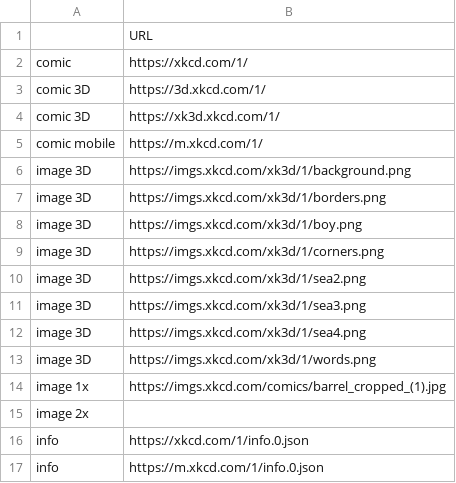
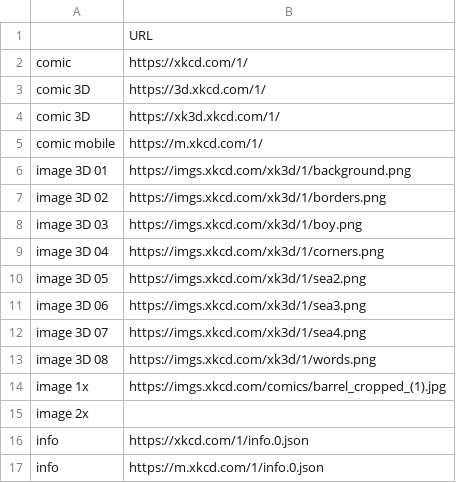
Before and after one commit to sourcearchives/xkcd, a CSV file: xkcd/en/comics/0001-0100/0001_Barrel_-_Part_1/urls.csv, drawn as a sheet.

Commit message:
give 3d images numerical ids in csv so that multiple sources can be defined for each

```diff
--- a/xkcd/en/comics/0001-0100/0001_Barrel_-_Part_1/urls.csv
+++ b/xkcd/en/comics/0001-0100/0001_Barrel_-_Part_1/urls.csv
@@ -5,10 +5,10 @@ comic 3D    ,https://xk3d.xkcd.com/1/
 comic mobile,https://m.xkcd.com/1/
-image 3D    ,https://imgs.xkcd.com/xk3d/1/background.png
-image 3D    ,https://imgs.xkcd.com/xk3d/1/borders.png
-image 3D    ,https://imgs.xkcd.com/xk3d/1/boy.png
-image 3D    ,https://imgs.xkcd.com/xk3d/1/corners.png
-image 3D    ,https://imgs.xkcd.com/xk3d/1/sea2.png
-image 3D    ,https://imgs.xkcd.com/xk3d/1/sea3.png
-image 3D    ,https://imgs.xkcd.com/xk3d/1/sea4.png
-image 3D    ,https://imgs.xkcd.com/xk3d/1/words.png
+image 3D 01 ,https://imgs.xkcd.com/xk3d/1/background.png
+image 3D 02 ,https://imgs.xkcd.com/xk3d/1/borders.png
+image 3D 03 ,https://imgs.xkcd.com/xk3d/1/boy.png
+image 3D 04 ,https://imgs.xkcd.com/xk3d/1/corners.png
+image 3D 05 ,https://imgs.xkcd.com/xk3d/1/sea2.png
+image 3D 06 ,https://imgs.xkcd.com/xk3d/1/sea3.png
+image 3D 07 ,https://imgs.xkcd.com/xk3d/1/sea4.png
+image 3D 08 ,https://imgs.xkcd.com/xk3d/1/words.png
 image 1x    ,https://imgs.xkcd.com/comics/barrel_cropped_(1).jpg
```
